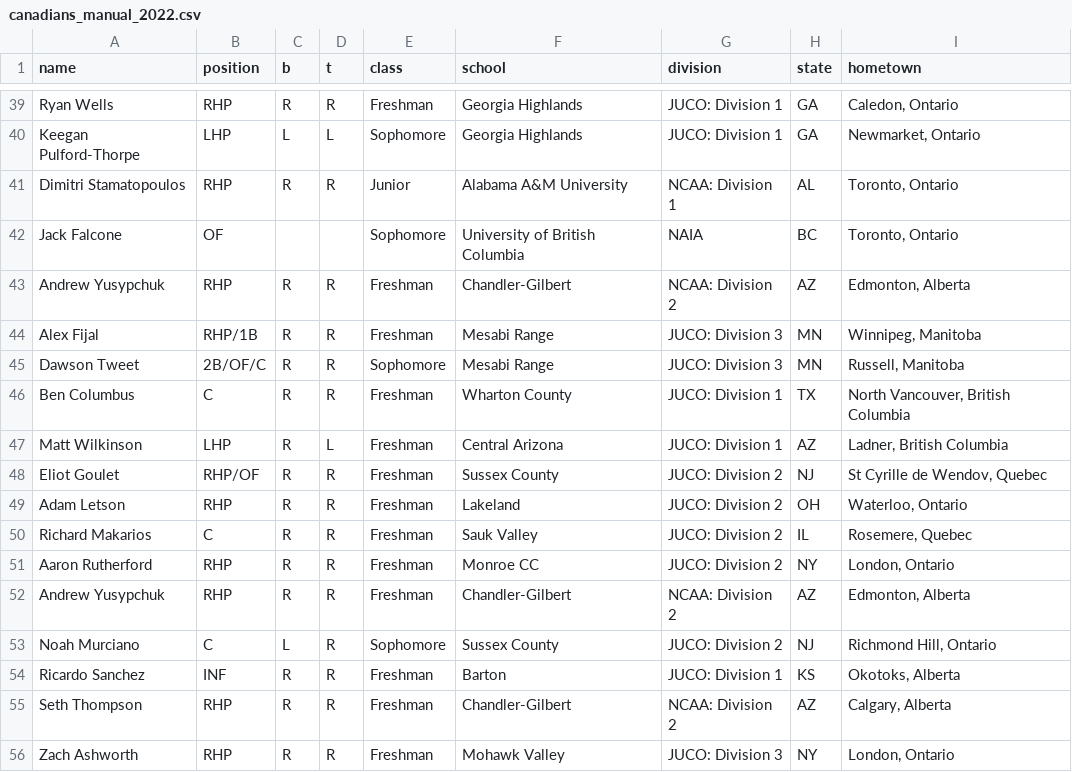
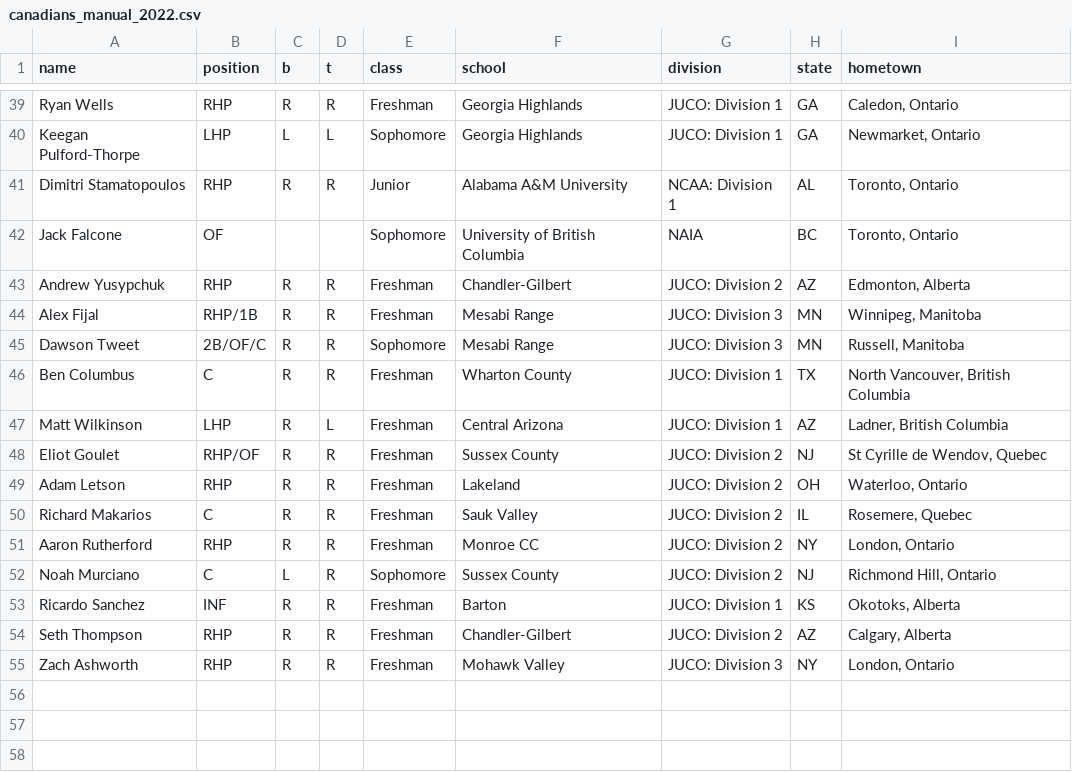
Before and after one commit to peteb206/canadians_in_college_baseball, a CSV file: canadians_manual_2022.csv, drawn as a sheet; only a part is shown, gaps mark what is left out.

```diff
--- a/canadians_manual_2022.csv
+++ b/canadians_manual_2022.csv
@@ -42,3 +42,3 @@ Dimitri Stamatopoulos,RHP,R,R,Junior,Alabama A&M University,NCAA: Division 1,AL,
 Jack Falcone,OF,,,Sophomore,University of British Columbia,NAIA,BC,"Toronto, Ontario"
-Andrew Yusypchuk,RHP,R,R,Freshman,Chandler-Gilbert,NCAA: Division 2,AZ,"Edmonton, Alberta"
+Andrew Yusypchuk,RHP,R,R,Freshman,Chandler-Gilbert,JUCO: Division 2,AZ,"Edmonton, Alberta"
 Alex Fijal,RHP/1B,R,R,Freshman,Mesabi Range,JUCO: Division 3,MN,"Winnipeg, Manitoba"
@@ -51,6 +51,5 @@ Richard Makarios,C,R,R,Freshman,Sauk Valley,JUCO: Division 2,IL,"Rosemere, Quebe
 Aaron Rutherford,RHP,R,R,Freshman,Monroe CC,JUCO: Division 2,NY,"London, Ontario"
-Andrew Yusypchuk,RHP,R,R,Freshman,Chandler-Gilbert,NCAA: Division 2,AZ,"Edmonton, Alberta"
 Noah Murciano,C,L,R,Sophomore,Sussex County,JUCO: Division 2,NJ,"Richmond Hill, Ontario"
 Ricardo Sanchez,INF,R,R,Freshman,Barton,JUCO: Division 1,KS,"Okotoks, Alberta"
-Seth Thompson,RHP,R,R,Freshman,Chandler-Gilbert,NCAA: Division 2,AZ,"Calgary, Alberta"
+Seth Thompson,RHP,R,R,Freshman,Chandler-Gilbert,JUCO: Division 2,AZ,"Calgary, Alberta"
 Zach Ashworth,RHP,R,R,Freshman,Mohawk Valley,JUCO: Division 3,NY,"London, Ontario"
```
Also changed, not shown: roster_pages_2022.csv, 2 other files.
